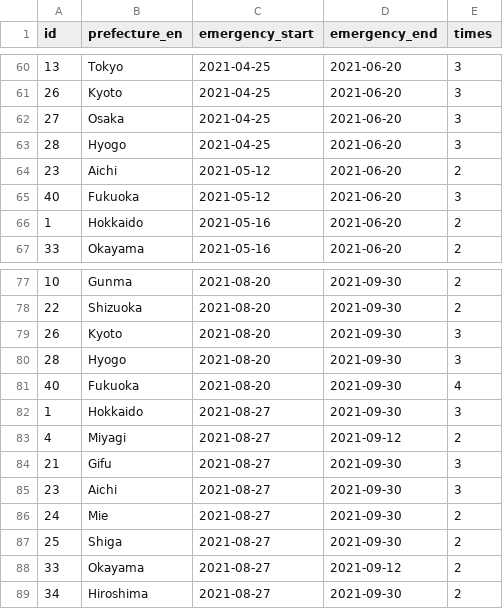
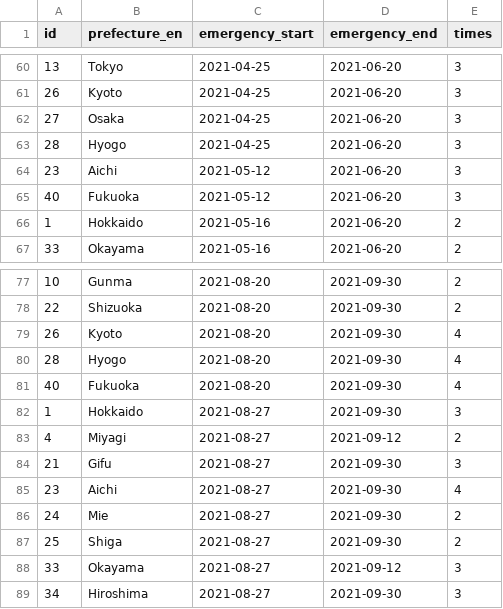
Before and after one commit to yuya-katafuchi/covid-19_emergency_statement_japan, a CSV file: covid-19_emergency_statement_japan.csv, drawn as a sheet; only a part is shown, gaps mark what is left out.

Commit message:
error fix

```diff
--- a/covid-19_emergency_statement_japan.csv
+++ b/covid-19_emergency_statement_japan.csv
@@ -63,3 +63,3 @@ id,prefecture_en,emergency_start,emergency_end,times
 28,Hyogo,2021-04-25,2021-06-20,3
-23,Aichi,2021-05-12,2021-06-20,2
+23,Aichi,2021-05-12,2021-06-20,3
 40,Fukuoka,2021-05-12,2021-06-20,3
@@ -78,4 +78,4 @@ id,prefecture_en,emergency_start,emergency_end,times
 22,Shizuoka,2021-08-20,2021-09-30,2
-26,Kyoto,2021-08-20,2021-09-30,3
-28,Hyogo,2021-08-20,2021-09-30,3
+26,Kyoto,2021-08-20,2021-09-30,4
+28,Hyogo,2021-08-20,2021-09-30,4
 40,Fukuoka,2021-08-20,2021-09-30,4
@@ -84,6 +84,6 @@ id,prefecture_en,emergency_start,emergency_end,times
 21,Gifu,2021-08-27,2021-09-30,3
-23,Aichi,2021-08-27,2021-09-30,3
+23,Aichi,2021-08-27,2021-09-30,4
 24,Mie,2021-08-27,2021-09-30,2
 25,Shiga,2021-08-27,2021-09-30,2
-33,Okayama,2021-08-27,2021-09-12,2
-34,Hiroshima,2021-08-27,2021-09-30,2
+33,Okayama,2021-08-27,2021-09-12,3
+34,Hiroshima,2021-08-27,2021-09-30,3
```
